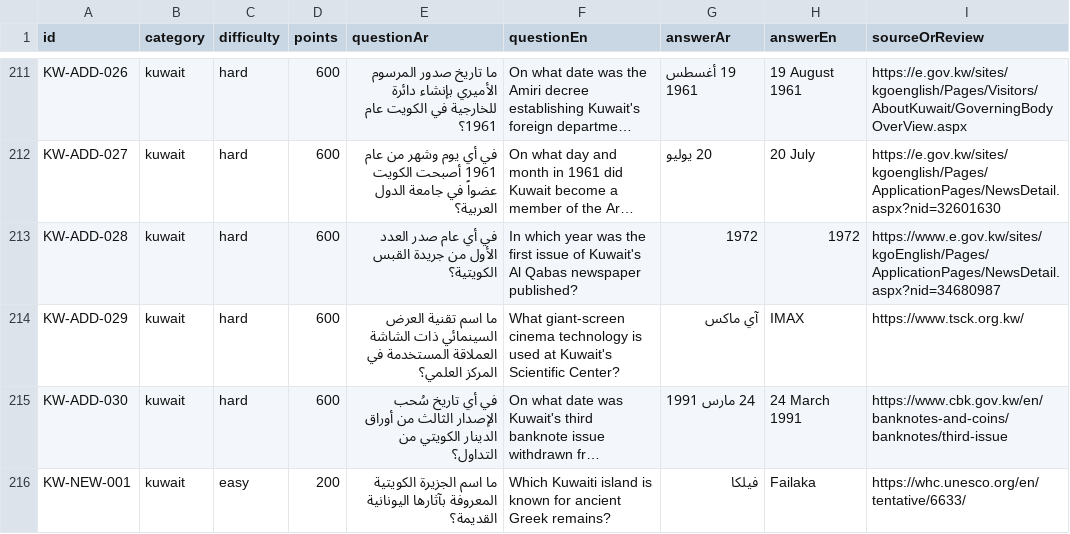
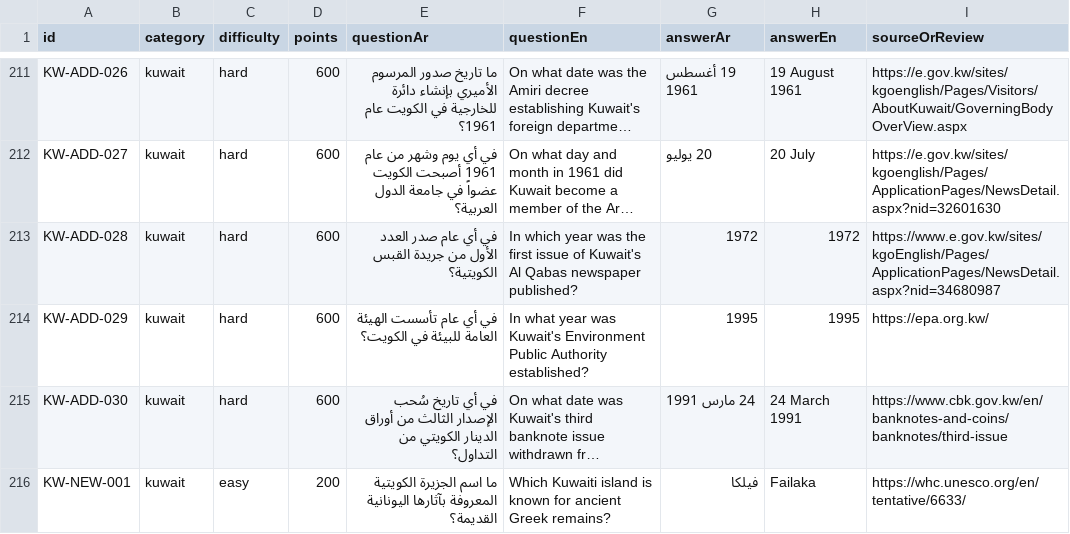
Before and after one commit to DEVWEAR/trivia-game, a CSV file: content/kuwait_general/KUWAIT_300_FINAL.csv, drawn as a sheet; only a part is shown, gaps mark what is left out; long unchanged cells end in …; the diff names each change by its address in the sheet, - before the commit and + after, or states it on an @@ line.

Commit message:
Replace duplicated IMAX question with Kuwait environmental authority history

```diff
--- a/content/kuwait_general/KUWAIT_300_FINAL.csv
+++ b/content/kuwait_general/KUWAIT_300_FINAL.csv
-E214 (questionAr): ما اسم تقنية العرض السينمائي ذات الشاشة العملاقة المستخدمة في المركز العلمي؟
+E214 (questionAr): في أي عام تأسست الهيئة العامة للبيئة في الكويت؟
-F214 (questionEn): What giant-screen cinema technology is used at Kuwait's Scientific Center?
+F214 (questionEn): In what year was Kuwait's Environment Public Authority established?
-G214 (answerAr): آي ماكس
+G214 (answerAr): 1995
-H214 (answerEn): IMAX
+H214 (answerEn): 1995
-I214 (sourceOrReview): https://www.tsck.org.kw/
+I214 (sourceOrReview): https://epa.org.kw/
```
